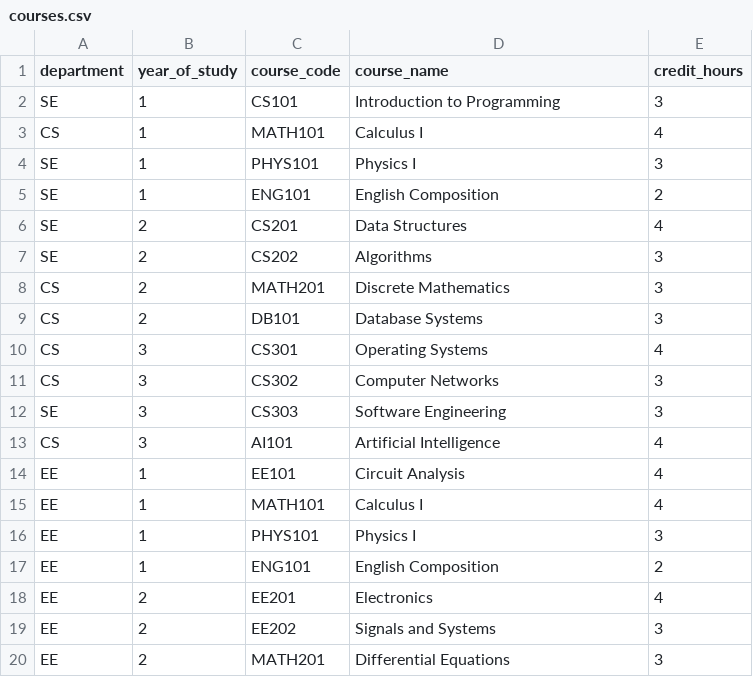
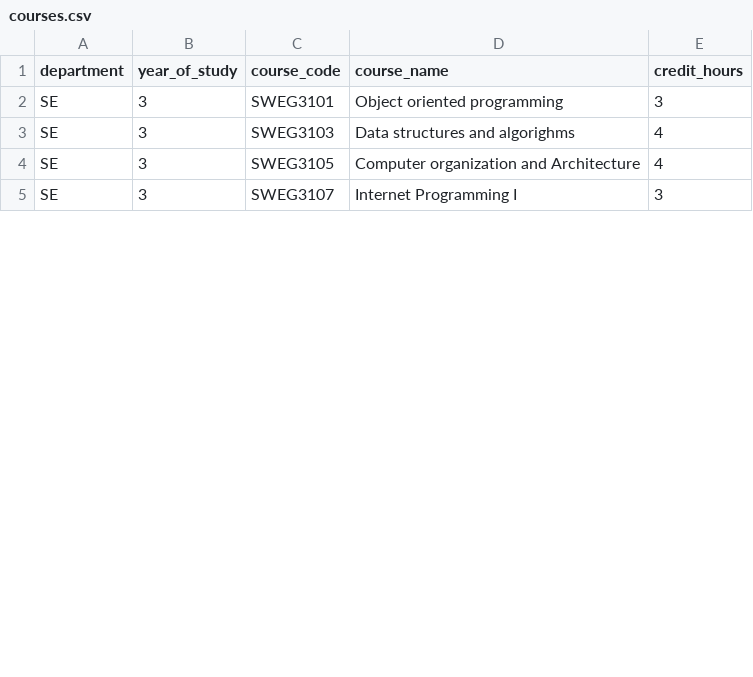
Before and after one commit to Fikrem/Dsa_project, a CSV file: data/courses.csv, drawn as a sheet; only a part is shown; the diff covers the shown part only.

```diff
--- a/data/courses.csv
+++ b/data/courses.csv
@@ -1,20 +1,5 @@
 department,year_of_study,course_code,course_name,credit_hours
-SE,1,CS101,Introduction to Programming,3
-CS,1,MATH101,Calculus I,4
-SE,1,PHYS101,Physics I,3
-SE,1,ENG101,English Composition,2
-SE,2,CS201,Data Structures,4
-SE,2,CS202,Algorithms,3
-CS,2,MATH201,Discrete Mathematics,3
-CS,2,DB101,Database Systems,3
-CS,3,CS301,Operating Systems,4
-CS,3,CS302,Computer Networks,3
-SE,3,CS303,Software Engineering,3
-CS,3,AI101,Artificial Intelligence,4
-EE,1,EE101,Circuit Analysis,4
-EE,1,MATH101,Calculus I,4
-EE,1,PHYS101,Physics I,3
-EE,1,ENG101,English Composition,2
-EE,2,EE201,Electronics,4
-EE,2,EE202,Signals and Systems,3
-EE,2,MATH201,Differential Equations,3
+SE,3,SWEG3101,Object oriented programming,3
+SE,3,SWEG3103,Data structures and algorighms,4
+SE,3,SWEG3105,Computer organization and Architecture,4
+SE,3,SWEG3107,Internet Programming I ,3
```
Also changed, not shown: 7 removed rows and 3 edited cells elsewhere in this file, data/students.csv, 9 other files.
